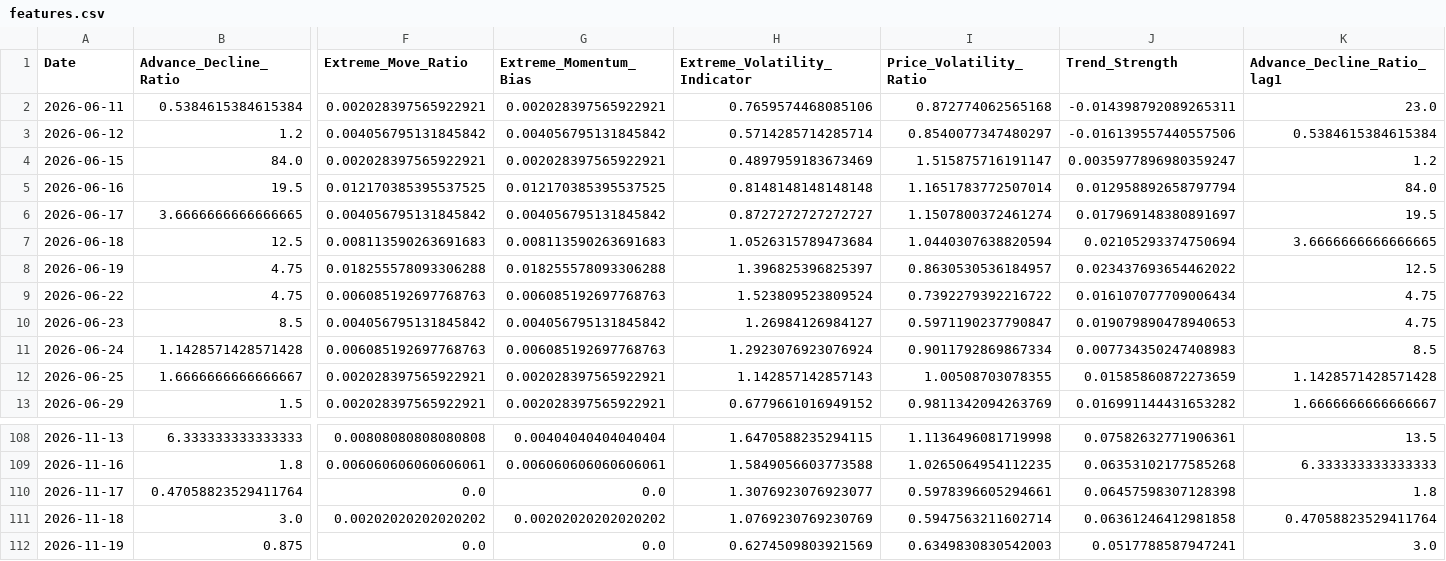
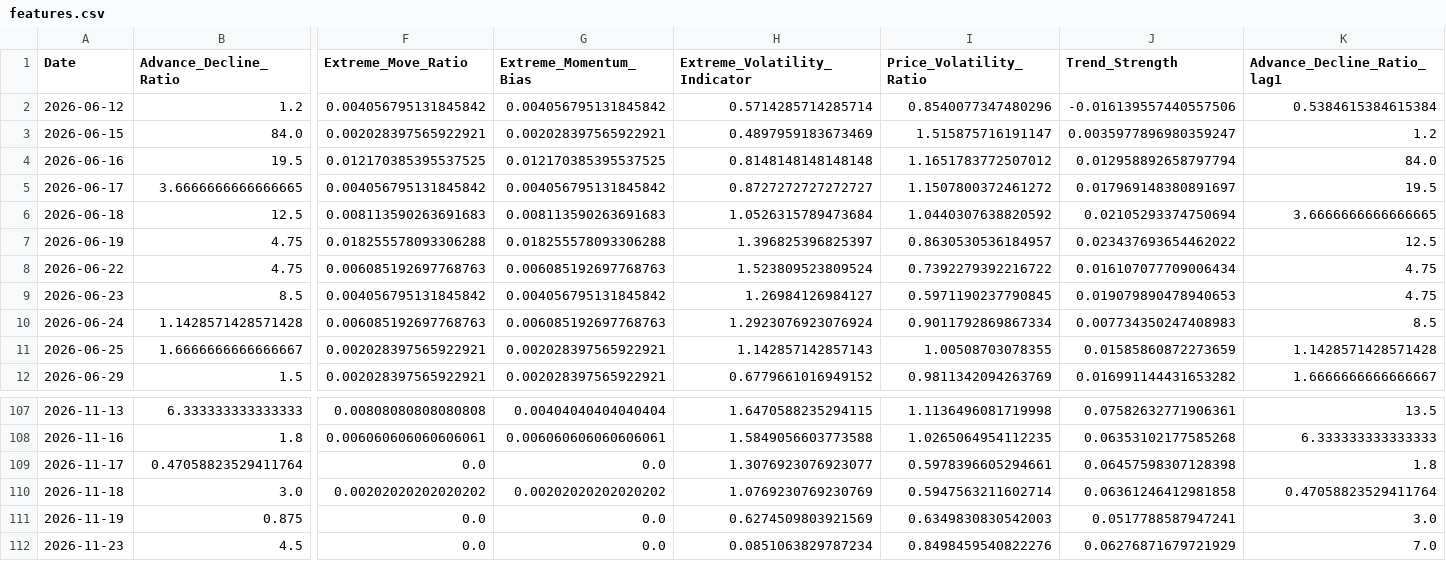
Before and after one commit to upendra-18/Multi-Regime-Market-State-Detection---Adaptive-Capital-Allocation-System, a CSV file: data/features.csv, drawn as a sheet; only a part is shown, gaps mark what is left out; removed rows and columns are numbered as before the commit, all else as after; rows hold the shown columns only; the diff names each change by its address in the sheet, - before the commit and + after, or states it on an @@ line.

```diff
--- a/data/features.csv
+++ b/data/features.csv
-row 2: 2026-06-11 | 0.5384615384615384 | 0.002028397565922921 | 0.002028397565922921 | 0.7659574468085106 | 0.872774062565168 | -0.014398792089265311 | 23.0
-I2 (Price_Volatility_Ratio): 0.8540077347480297
+I2 (Price_Volatility_Ratio): 0.8540077347480296
-I4 (Price_Volatility_Ratio): 1.1651783772507014
+I4 (Price_Volatility_Ratio): 1.1651783772507012
-I5 (Price_Volatility_Ratio): 1.1507800372461274
+I5 (Price_Volatility_Ratio): 1.1507800372461272
-I6 (Price_Volatility_Ratio): 1.0440307638820594
+I6 (Price_Volatility_Ratio): 1.0440307638820592
-I9 (Price_Volatility_Ratio): 0.5971190237790847
+I9 (Price_Volatility_Ratio): 0.5971190237790845
+row 112: 2026-11-23 | 4.5 | 0.0 | 0.0 | 0.0851063829787234 | 0.8498459540822276 | 0.06276871679721929 | 7.0
```
Also changed, not shown: data/daily_summary.csv, 1 other file.
